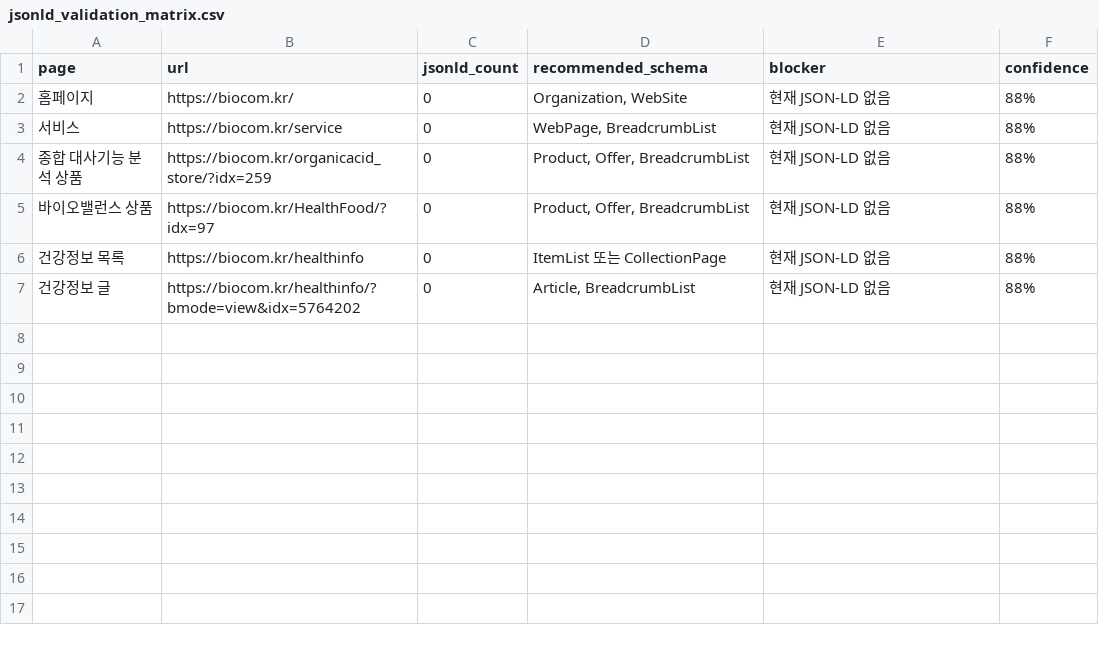
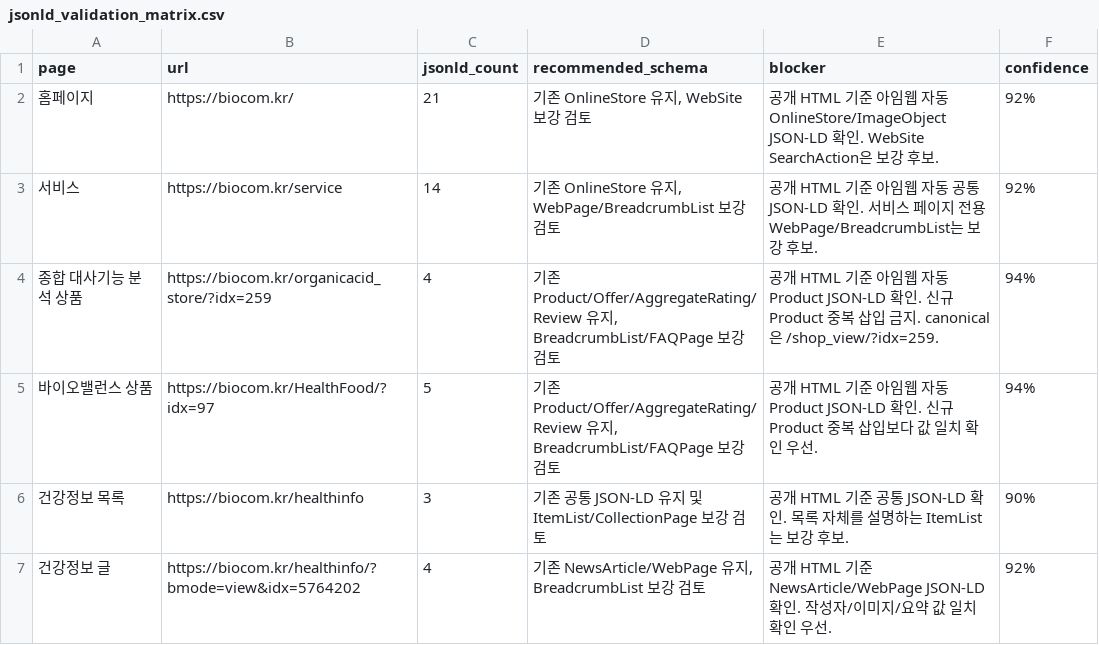
Before and after one commit to taejunjeon/seo, a CSV file: reports/seo/jsonld_validation_matrix.csv, drawn as a sheet.

```diff
--- a/reports/seo/jsonld_validation_matrix.csv
+++ b/reports/seo/jsonld_validation_matrix.csv
@@ -1,7 +1,7 @@
 page,url,jsonld_count,recommended_schema,blocker,confidence
-홈페이지,https://biocom.kr/,0,"Organization, WebSite",현재 JSON-LD 없음,88%
-서비스,https://biocom.kr/service,0,"WebPage, BreadcrumbList",현재 JSON-LD 없음,88%
-종합 대사기능 분석 상품,https://biocom.kr/organicacid_store/?idx=259,0,"Product, Offer, BreadcrumbList",현재 JSON-LD 없음,88%
-바이오밸런스 상품,https://biocom.kr/HealthFood/?idx=97,0,"Product, Offer, BreadcrumbList",현재 JSON-LD 없음,88%
-건강정보 목록,https://biocom.kr/healthinfo,0,ItemList 또는 CollectionPage,현재 JSON-LD 없음,88%
-건강정보 글,https://biocom.kr/healthinfo/?bmode=view&idx=5764202,0,"Article, BreadcrumbList",현재 JSON-LD 없음,88%
+홈페이지,https://biocom.kr/,21,"기존 OnlineStore 유지, WebSite 보강 검토",공개 HTML 기준 아임웹 자동 OnlineStore/ImageObject JSON-LD 확인. WebSite SearchAction은 보강 후보.,92%
+서비스,https://biocom.kr/service,14,"기존 OnlineStore 유지, WebPage/BreadcrumbList 보강 검토",공개 HTML 기준 아임웹 자동 공통 JSON-LD 확인. 서비스 페이지 전용 WebPage/BreadcrumbList는 보강 후보.,92%
+종합 대사기능 분석 상품,https://biocom.kr/organicacid_store/?idx=259,4,"기존 Product/Offer/AggregateRating/Review 유지, BreadcrumbList/FAQPage 보강 검토",공개 HTML 기준 아임웹 자동 Product JSON-LD 확인. 신규 Product 중복 삽입 금지. canonical은 /shop_view/?idx=259.,94%
+바이오밸런스 상품,https://biocom.kr/HealthFood/?idx=97,5,"기존 Product/Offer/AggregateRating/Review 유지, BreadcrumbList/FAQPage 보강 검토",공개 HTML 기준 아임웹 자동 Product JSON-LD 확인. 신규 Product 중복 삽입보다 값 일치 확인 우선.,94%
+건강정보 목록,https://biocom.kr/healthinfo,3,기존 공통 JSON-LD 유지 및 ItemList/CollectionPage 보강 검토,공개 HTML 기준 공통 JSON-LD 확인. 목록 자체를 설명하는 ItemList는 보강 후보.,90%
+건강정보 글,https://biocom.kr/healthinfo/?bmode=view&idx=5764202,4,"기존 NewsArticle/WebPage 유지, BreadcrumbList 보강 검토",공개 HTML 기준 NewsArticle/WebPage JSON-LD 확인. 작성자/이미지/요약 값 일치 확인 우선.,92%
```
Also changed, not shown: 11 other files.
